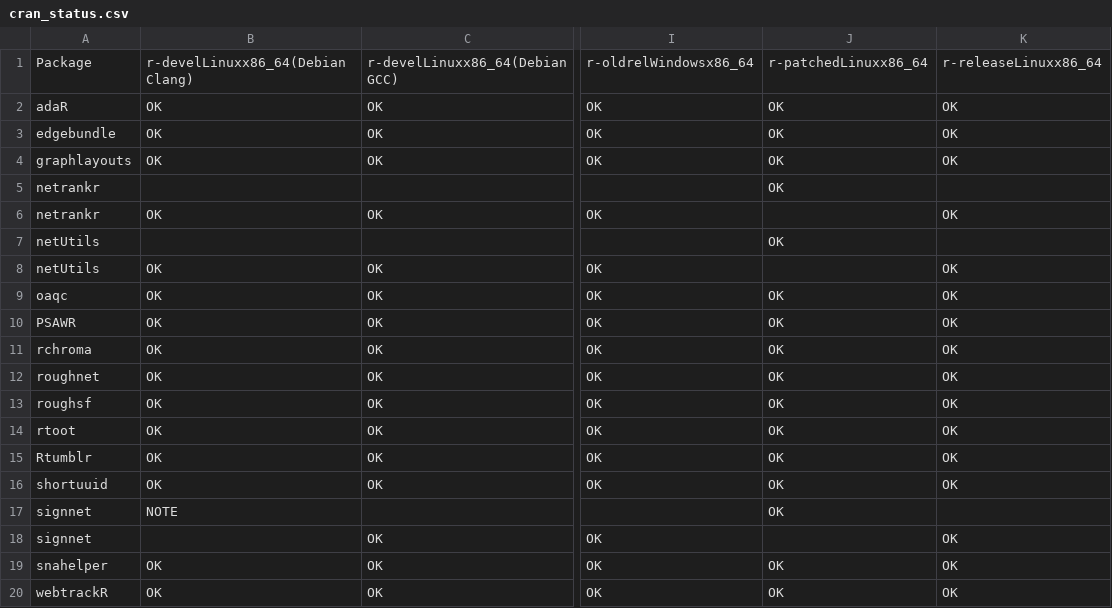
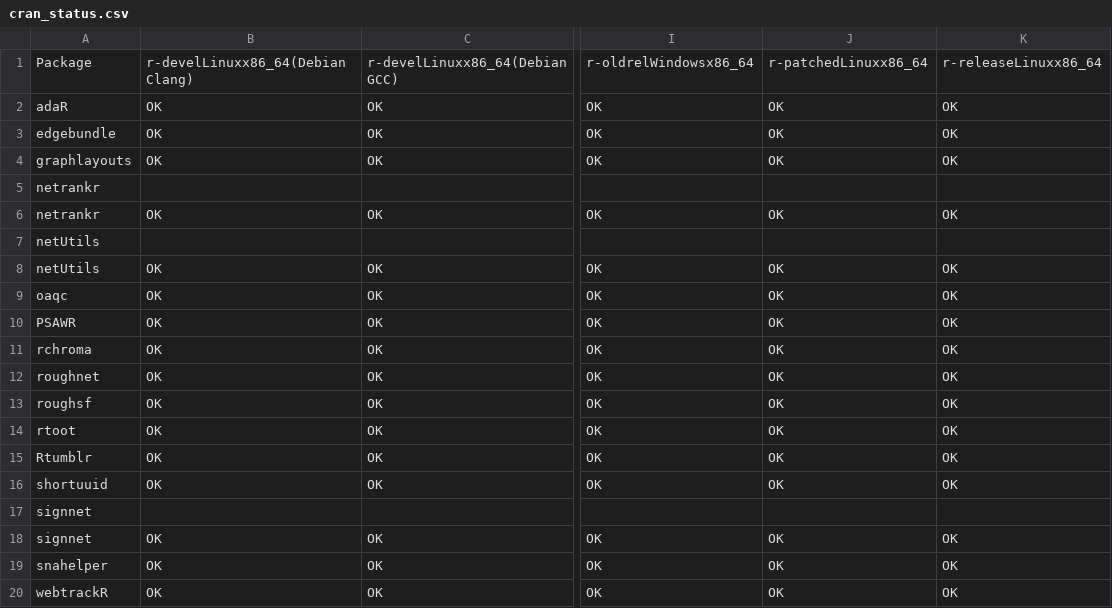
Before and after one commit to schochastics/gh-dashboard, a CSV file: cran_status.csv, drawn as a sheet; only a part is shown, gaps mark what is left out; the diff names each change by its address in the sheet, - before the commit and + after, or states it on an @@ line.

```diff
--- a/cran_status.csv
+++ b/cran_status.csv
-J5: OK
+J5: (empty)
-J6: (empty)
+J6: OK
-J7: OK
+J7: (empty)
-J8: (empty)
+J8: OK
-B17: NOTE
+B17: (empty)
-J17: OK
+J17: (empty)
-B18: (empty)
+B18: OK
-J18: (empty)
+J18: OK
```
Also changed, not shown: current_week.csv, last_week.csv.
